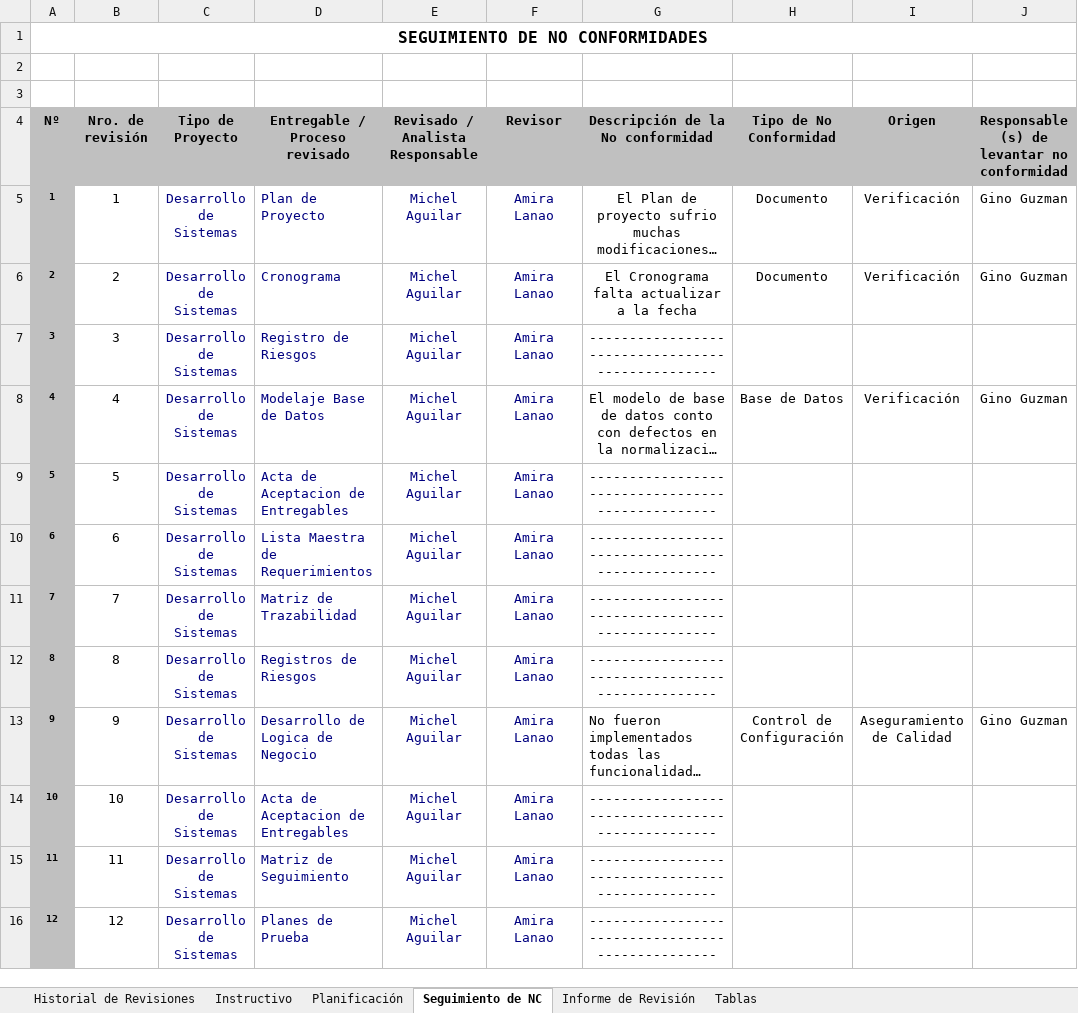
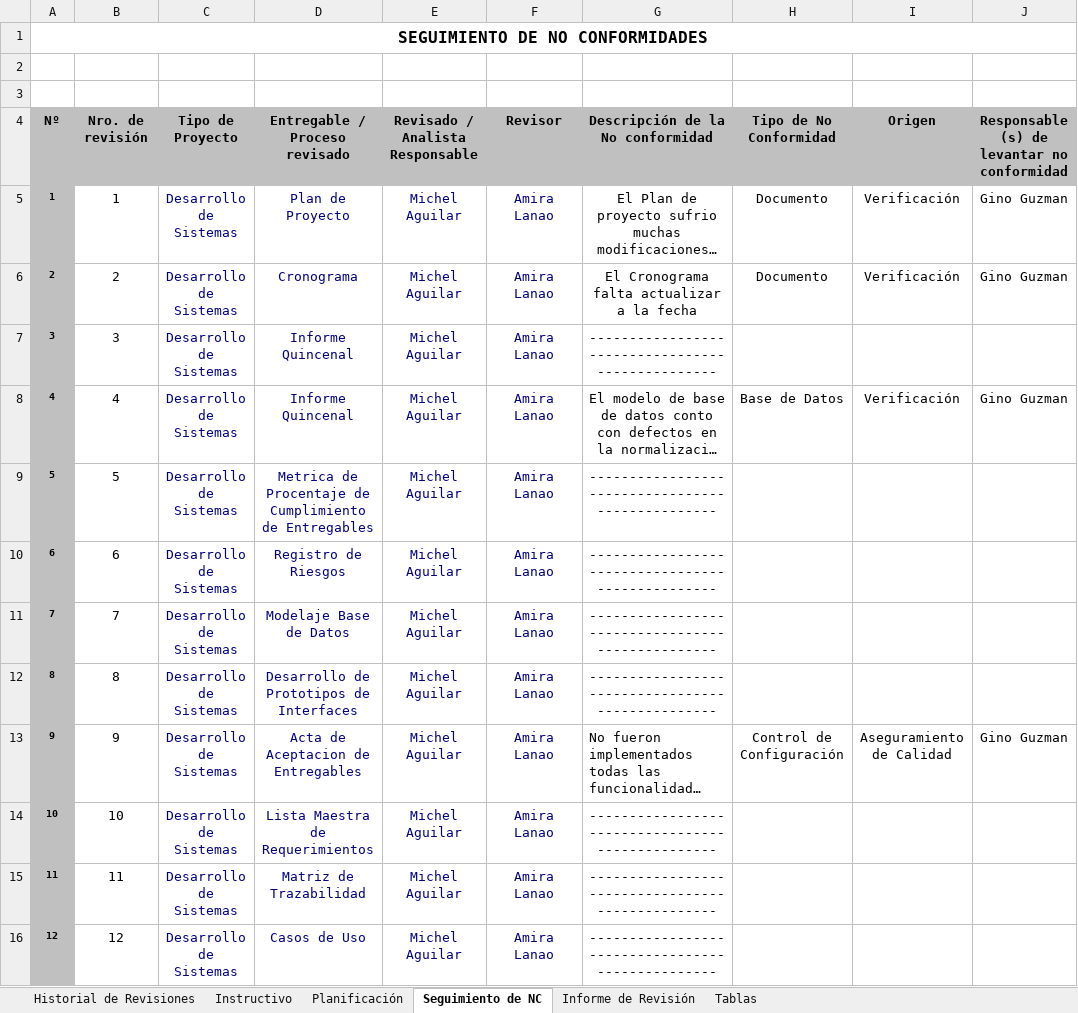
Before and after one commit to AmiraLanao/Area_PPQA, an Excel workbook: IFTC.PPQA.RE01_Herramienta de Gestión QA_(v1.2).xlsx, sheet Seguimiento de NC, drawn as a sheet; only a part is shown; long unchanged cells end in …; values as stored, in another font and other column widths than the file's, no borders; charts and pictures not drawn; the diff covers the shown part only; the diff names each change by its address in the sheet, - before the commit and + after, or states it on an @@ line.

```diff
--- a/IFTC.PPQA.RE01_Herramienta de Gestión QA_(v1.2).xlsx (sheet Seguimiento de NC)
+++ b/IFTC.PPQA.RE01_Herramienta de Gestión QA_(v1.2).xlsx (sheet Seguimiento de NC)
-D5:D16 alignment: left
+D5:D16 alignment: center
-D7 (Entregable / Proceso revisado): Registro de Riesgos
+D7 (Entregable / Proceso revisado): Informe Quincenal
-D8 (Entregable / Proceso revisado): Modelaje Base de Datos
+D8 (Entregable / Proceso revisado): Informe Quincenal
-D9 (Entregable / Proceso revisado): Acta de Aceptacion de Entregables
+D9 (Entregable / Proceso revisado): Metrica de Procentaje de Cumplimiento de Entregables
-D10 (Entregable / Proceso revisado): Lista Maestra de Requerimientos
+D10 (Entregable / Proceso revisado): Registro de Riesgos
-D11 (Entregable / Proceso revisado): Matriz de Trazabilidad
+D11 (Entregable / Proceso revisado): Modelaje Base de Datos
-D12 (Entregable / Proceso revisado): Registros de Riesgos
+D12 (Entregable / Proceso revisado): Desarrollo de Prototipos de Interfaces
-D13 (Entregable / Proceso revisado): Desarrollo de Logica de Negocio
+D13 (Entregable / Proceso revisado): Acta de Aceptacion de Entregables
-D14 (Entregable / Proceso revisado): Acta de Aceptacion de Entregables
+D14 (Entregable / Proceso revisado): Lista Maestra de Requerimientos
-D15 (Entregable / Proceso revisado): Matriz de Seguimiento
+D15 (Entregable / Proceso revisado): Matriz de Trazabilidad
-D16 (Entregable / Proceso revisado): Planes de Prueba
+D16 (Entregable / Proceso revisado): Casos de Uso
```
Also changed, not shown: 24 added rows elsewhere in this sheet, sheet Planificación, sheet Historial de Revisiones, sheet Informe de Revisión, sheet Tablas, sheet Instructivo, formulas that keep their value, charts or pictures, IFTC.PPQA.RE03_Registro de resultados de metricas_(v0.1).xlsx, 4 other files.
